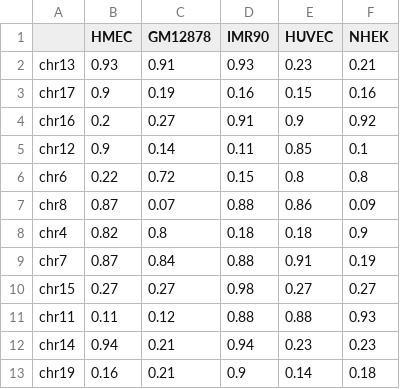
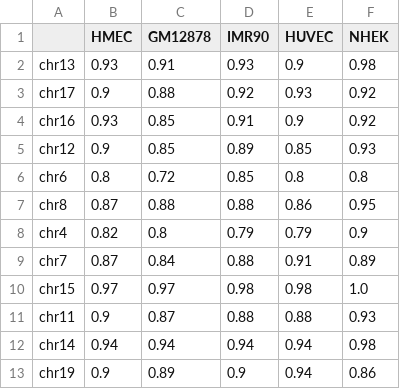
Before and after one commit to meet-eu-21/Team-SB3, a CSV file: Code/100kb_similarity.csv, drawn as a sheet; only a part is shown; the diff covers the shown part only.

```diff
--- a/Code/100kb_similarity.csv
+++ b/Code/100kb_similarity.csv
@@ -1,13 +1,13 @@
 ,HMEC,GM12878,IMR90,HUVEC,NHEK
-chr13,0.93,0.91,0.93,0.23,0.21
-chr17,0.9,0.19,0.16,0.15,0.16
-chr16,0.2,0.27,0.91,0.9,0.92
-chr12,0.9,0.14,0.11,0.85,0.1
-chr6,0.22,0.72,0.15,0.8,0.8
-chr8,0.87,0.07,0.88,0.86,0.09
-chr4,0.82,0.8,0.18,0.18,0.9
-chr7,0.87,0.84,0.88,0.91,0.19
-chr15,0.27,0.27,0.98,0.27,0.27
-chr11,0.11,0.12,0.88,0.88,0.93
-chr14,0.94,0.21,0.94,0.23,0.23
-chr19,0.16,0.21,0.9,0.14,0.18
+chr13,0.93,0.91,0.93,0.9,0.98
+chr17,0.9,0.88,0.92,0.93,0.92
+chr16,0.93,0.85,0.91,0.9,0.92
+chr12,0.9,0.85,0.89,0.85,0.93
+chr6,0.8,0.72,0.85,0.8,0.8
+chr8,0.87,0.88,0.88,0.86,0.95
+chr4,0.82,0.8,0.79,0.79,0.9
+chr7,0.87,0.84,0.88,0.91,0.89
+chr15,0.97,0.97,0.98,0.98,1.0
+chr11,0.9,0.87,0.88,0.88,0.93
+chr14,0.94,0.94,0.94,0.94,0.98
+chr19,0.9,0.89,0.9,0.94,0.86
```
Also changed, not shown: 31 edited cells elsewhere in this file, Code/25kb_similarity.csv, 6 other files.
